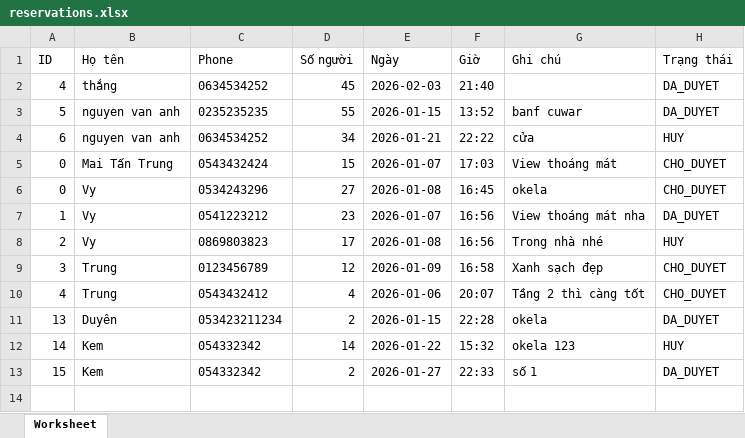
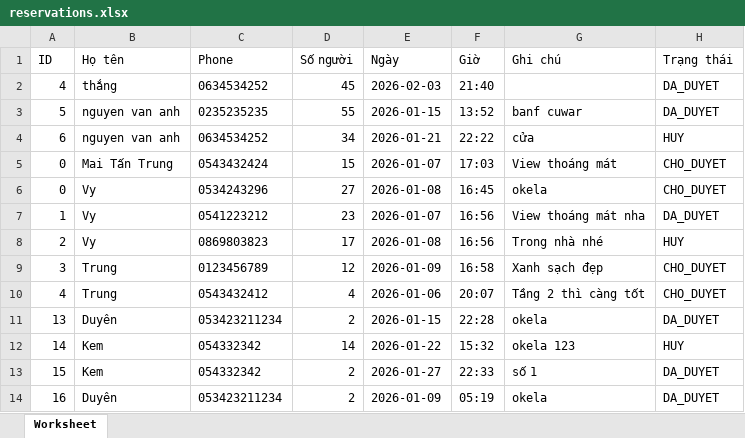
Before and after one commit to banam0503-alt/goc_cafe, an Excel workbook: storage/reservations.xlsx, sheet Worksheet, drawn as a sheet; values as stored, in another font and other column widths than the file's, no borders; the diff names each change by its address in the sheet, - before the commit and + after, or states it on an @@ line.

```diff
--- a/storage/reservations.xlsx (sheet Worksheet)
+++ b/storage/reservations.xlsx (sheet Worksheet)
+row 14: 16 | Duyên | 053423211234 | 2 | 2026-01-09 | 05:19 | okela | DA_DUYET
```
Also changed, not shown: 1 other file.
